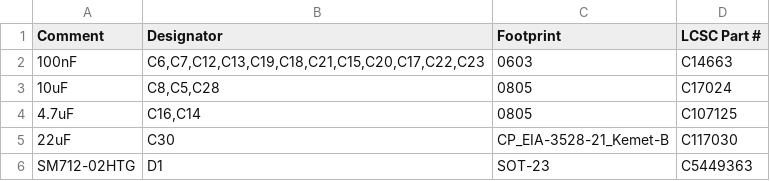
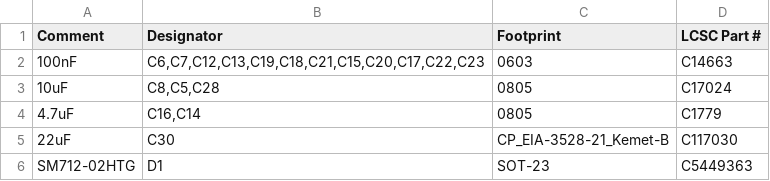
Before and after one commit to LeoSole423/PCB_SALUS_V3, a CSV file: fabricacion/actual/JLCPCB_2026-10-15_SALUS_v3_D9_DNP/PCB_SALUS_v3-JLC-BOM.csv, drawn as a sheet; only a part is shown.

```diff
--- a/fabricacion/actual/JLCPCB_2026-10-15_SALUS_v3_D9_DNP/PCB_SALUS_v3-JLC-BOM.csv
+++ b/fabricacion/actual/JLCPCB_2026-10-15_SALUS_v3_D9_DNP/PCB_SALUS_v3-JLC-BOM.csv
@@ -3,3 +3,3 @@ Comment,Designator,Footprint,LCSC Part #
 10uF,"C8,C5,C28",0805,C17024
-4.7uF,"C16,C14",0805,C107125
+4.7uF,"C16,C14",0805,C1779
 22uF,C30,CP_EIA-3528-21_Kemet-B,C117030
```
Also changed, not shown: bom/bom.csv, fabricacion/actual/JLCPCB_2026-10-15_SALUS_v3_D9_DNP/validacion/cpl-review.csv, 10 other files.
